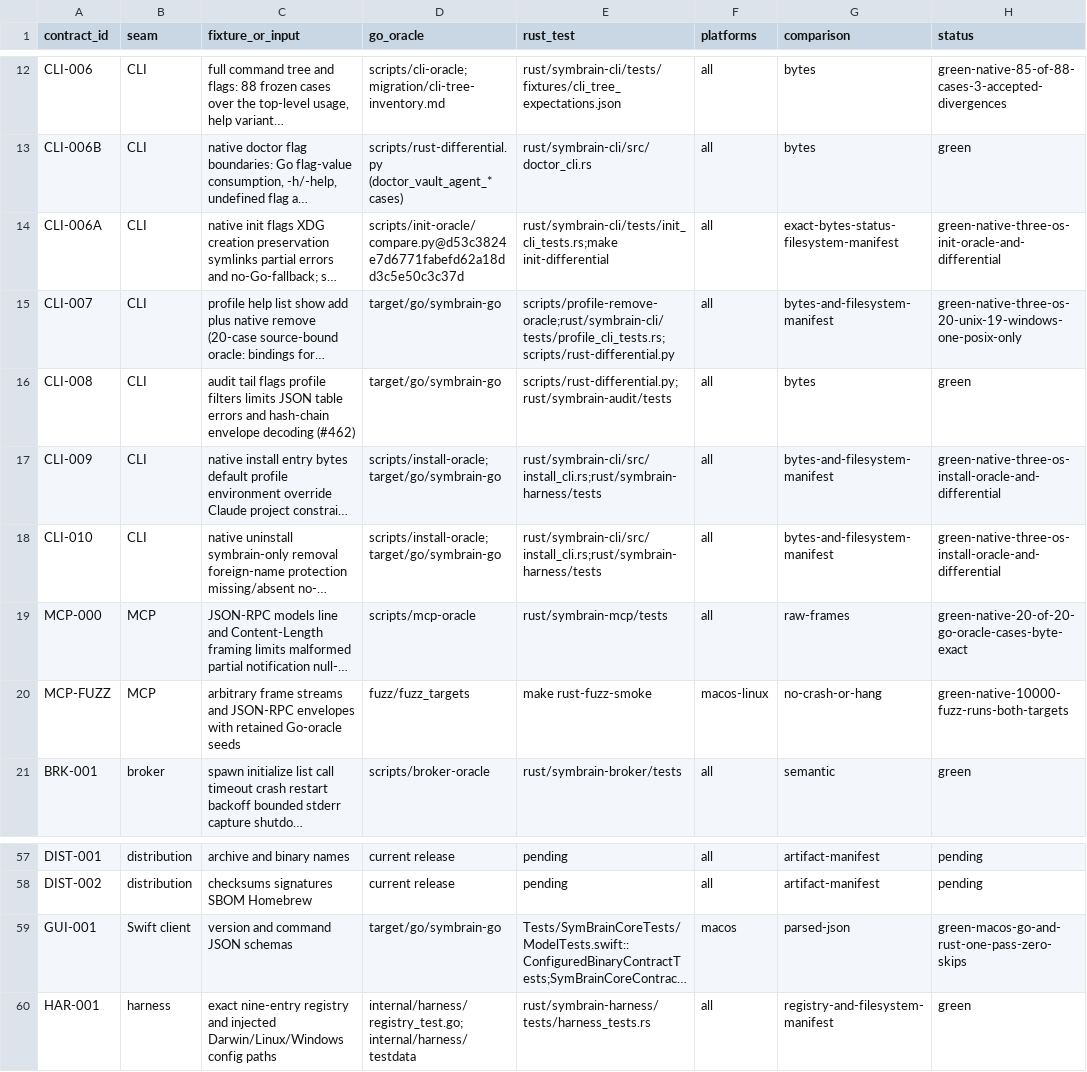
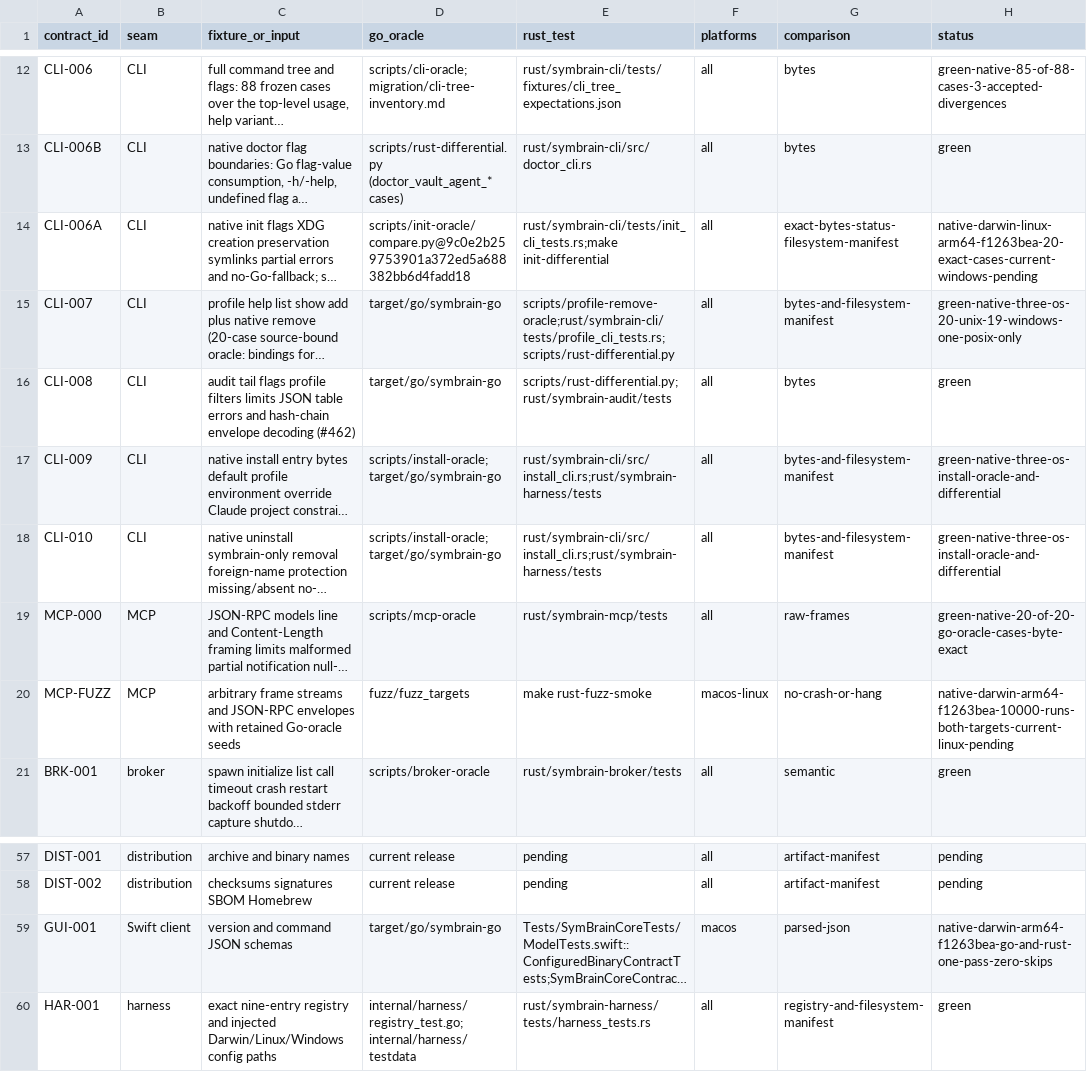
Before and after one commit to danieljustus/symaira-brain, a CSV file: migration/contract-matrix.csv, drawn as a sheet; only a part is shown, gaps mark what is left out; long unchanged cells end in …; the diff names each change by its address in the sheet, - before the commit and + after, or states it on an @@ line.

Commit message:
docs: record native init Swift and fuzz acceptance bounds

```diff
--- a/migration/contract-matrix.csv
+++ b/migration/contract-matrix.csv
-D14 (go_oracle): scripts/init-oracle/compare.py@d53c3824e7d6771fabefd62a18dd3c5e50c3c37d
+D14 (go_oracle): scripts/init-oracle/compare.py@9c0e2b259753901a372ed5a688382bb6d4fadd18
-H14 (status): green-native-three-os-init-oracle-and-differential
+H14 (status): native-darwin-linux-arm64-f1263bea-20-exact-cases-current-windows-pending
-H20 (status): green-native-10000-fuzz-runs-both-targets
+H20 (status): native-darwin-arm64-f1263bea-10000-runs-both-targets-current-linux-pending
-H59 (status): green-macos-go-and-rust-one-pass-zero-skips
+H59 (status): native-darwin-arm64-f1263bea-go-and-rust-one-pass-zero-skips
```
Also changed, not shown: 2 other files.
